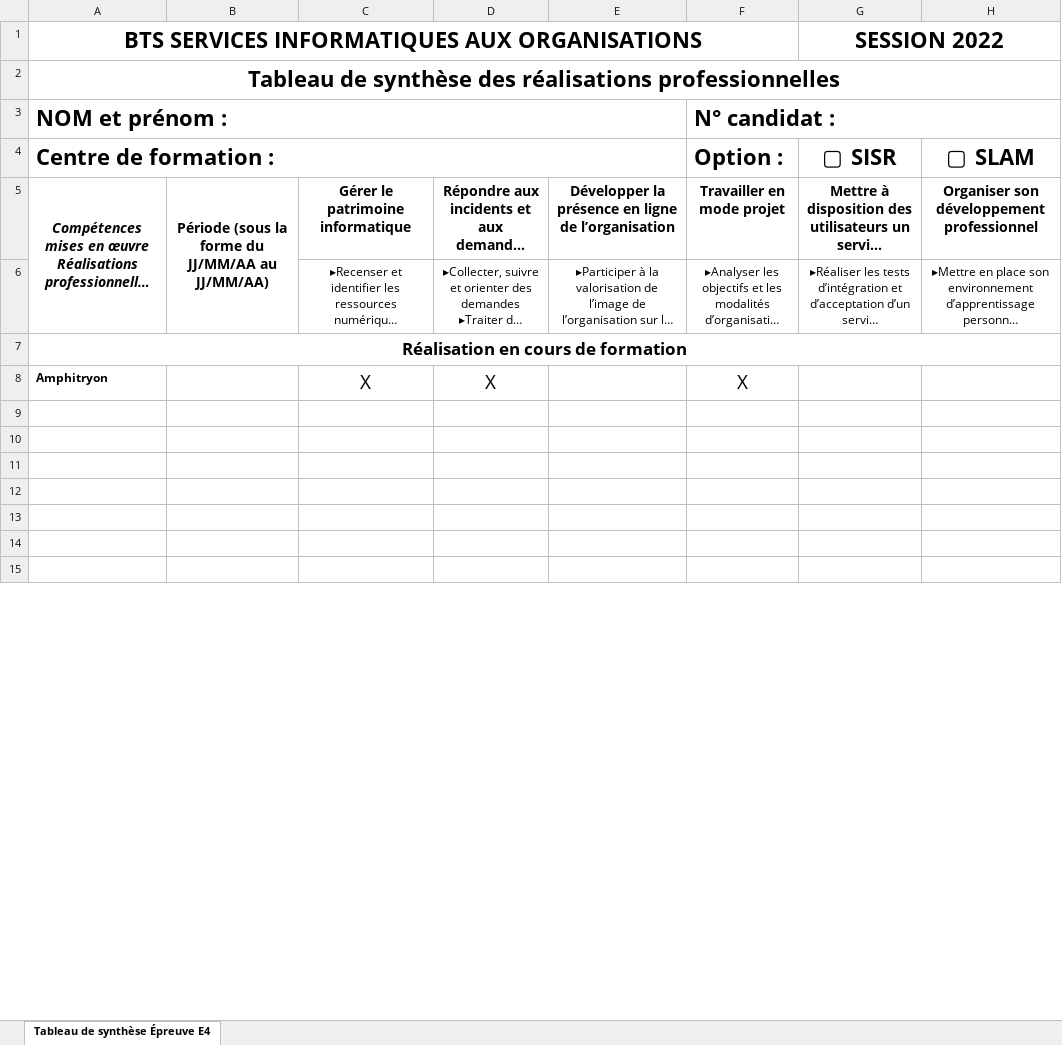
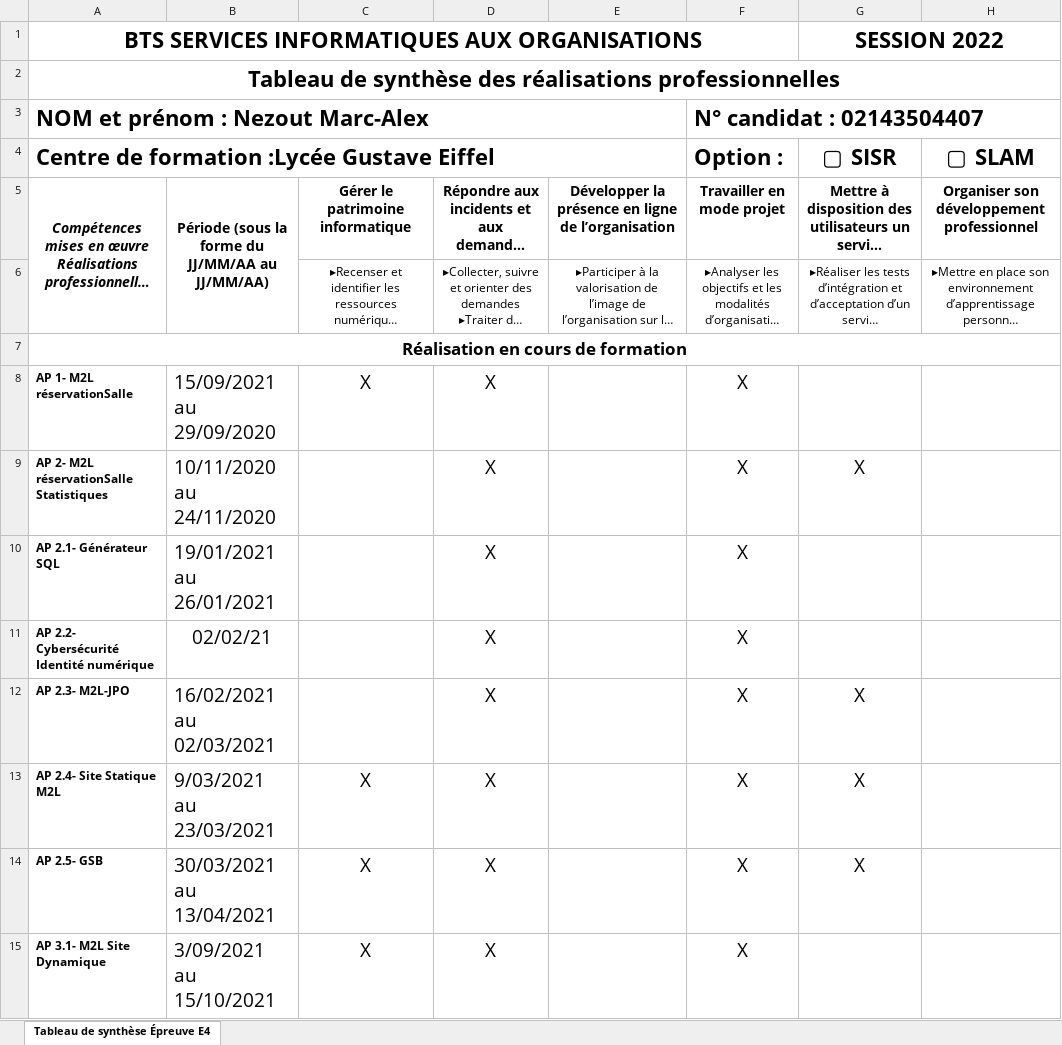
Before and after one commit to NMarcR42/Tableau-de-competence, an Excel workbook: Annexe 6-1 - Tableau de synthèse - Épreuve E4 - BTS SIO 2022.xlsx, sheet Tableau de synthèse Épreuve E4, drawn as a sheet; only a part is shown; long unchanged cells end in …; values as stored, in another font and other column widths than the file's, no borders; charts and pictures not drawn; removed rows and columns are numbered as before the commit, all else as after; the diff covers the shown part only; the diff names each change by its address in the sheet, - before the commit and + after, or states it on an @@ line.

Commit message:
Add files via upload

```diff
--- a/Annexe 6-1 - Tableau de synthèse - Épreuve E4 - BTS SIO 2022.xlsx (sheet Tableau de synthèse Épreuve E4)
+++ b/Annexe 6-1 - Tableau de synthèse - Épreuve E4 - BTS SIO 2022.xlsx (sheet Tableau de synthèse Épreuve E4)
-row 3: NOM et prénom : |  |  |  |  | N° candidat :
+row 3: NOM et prénom : Nezout Marc-Alex |  |  |  |  | N° candidat : 02143504407
-A4: Centre de formation :
+A4: Centre de formation :Lycée Gustave Eiffel
-A8: Amphitryon
+A8: AP 1- M2L réservationSalle
-B8: (empty)
+B8: 15/09/2021 au 29/09/2020
-row 9: (empty)
+row 9: AP 2- M2L réservationSalle Statistiques | 10/11/2020 au 24/11/2020 |  | X |  | X | X
-row 10: (empty)
+row 10: AP 2.1- Générateur SQL | 19/01/2021 au 26/01/2021 |  | X |  | X
-row 11: (empty)
+row 11: AP 2.2- Cybersécurité Identité numérique | 02/02/21 |  | X |  | X
-row 12: (empty)
+row 12: AP 2.3- M2L-JPO | 16/02/2021 au 02/03/2021 |  | X |  | X | X
-row 13: (empty)
+row 13: AP 2.4- Site Statique M2L | 9/03/2021 au 23/03/2021 | X | X |  | X | X
-row 14: (empty)
+row 14: AP 2.5- GSB | 30/03/2021 au 13/04/2021 | X | X |  | X | X
-row 15: (empty)
+row 15: AP 3.1- M2L Site Dynamique | 3/09/2021 au 15/10/2021 | X | X |  | X
```
Also changed, not shown: 2 added rows, 5 removed rows and 12 edited cells elsewhere in this sheet, charts or pictures.
